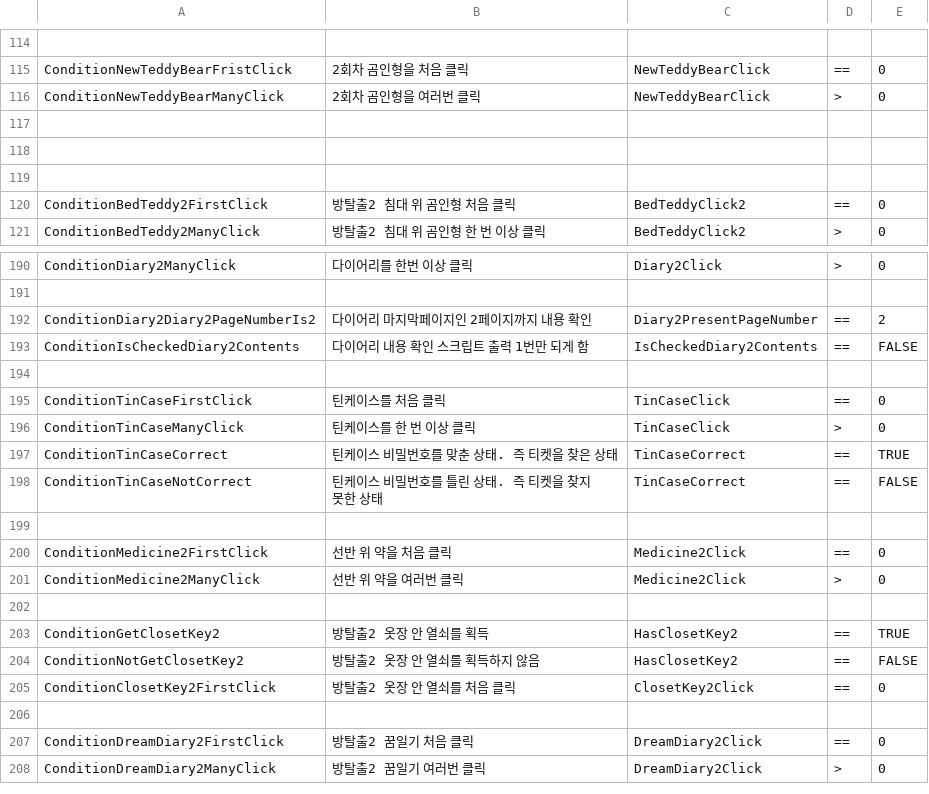
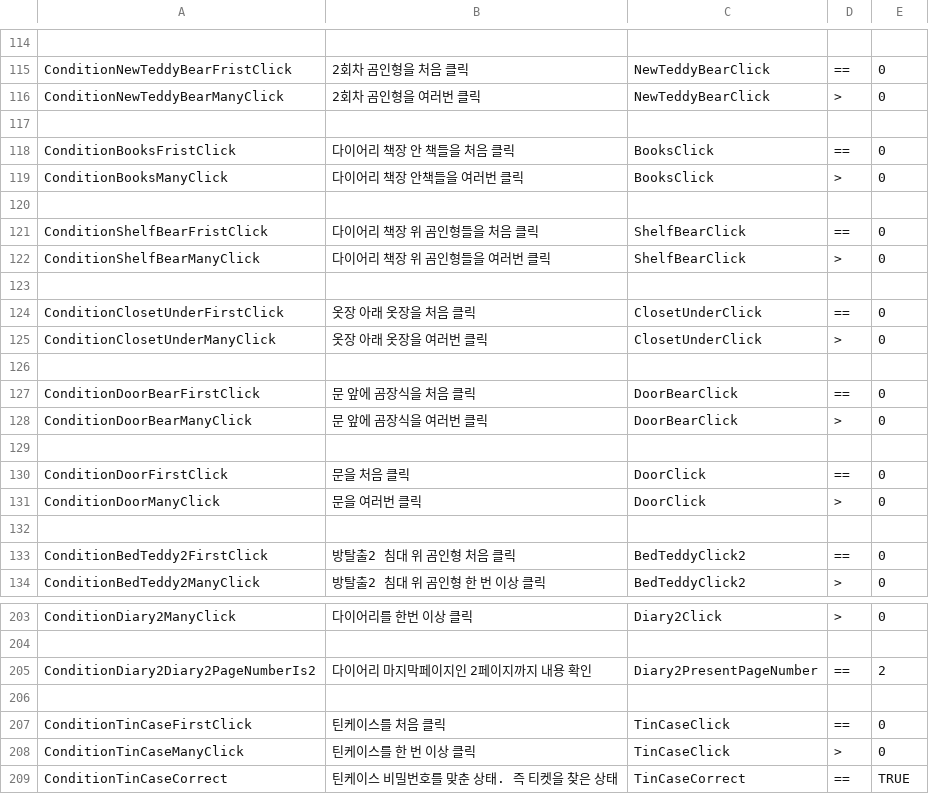
Before and after one commit to ollan365/Fate, a CSV file: Assets/Resources/Datas/conditions.csv, drawn as a sheet; only a part is shown, gaps mark what is left out; the shorter side is filled out with more unchanged rows.

```diff
--- a/Assets/Resources/Datas/conditions.csv
+++ b/Assets/Resources/Datas/conditions.csv
@@ -117,3 +117,16 @@ ConditionNewTeddyBearManyClick,2회차 곰인형을 여러번 클릭,NewTeddyBea
 ,,,,
+ConditionBooksFristClick,다이어리 책장 안 책들을 처음 클릭,BooksClick,==,0
+ConditionBooksManyClick,다이어리 책장 안책들을 여러번 클릭,BooksClick,>,0
 ,,,,
+ConditionShelfBearFristClick,다이어리 책장 위 곰인형들을 처음 클릭,ShelfBearClick,==,0
+ConditionShelfBearManyClick,다이어리 책장 위 곰인형들을 여러번 클릭,ShelfBearClick,>,0
+,,,,
+ConditionClosetUnderFirstClick,옷장 아래 옷장을 처음 클릭,ClosetUnderClick,==,0
+ConditionClosetUnderManyClick,옷장 아래 옷장을 여러번 클릭,ClosetUnderClick,>,0
+,,,,
+ConditionDoorBearFirstClick,문 앞에 곰장식을 처음 클릭,DoorBearClick,==,0
+ConditionDoorBearManyClick,문 앞에 곰장식을 여러번 클릭,DoorBearClick,>,0
+,,,,
+ConditionDoorFirstClick,문을 처음 클릭,DoorClick,==,0
+ConditionDoorManyClick,문을 여러번 클릭,DoorClick,>,0
 ,,,,
@@ -192,3 +205,2 @@ ConditionDiary2ManyClick,다이어리를 한번 이상 클릭,Diary2Click,>,0
 ConditionDiary2Diary2PageNumberIs2,다이어리 마지막페이지인 2페이지까지 내용 확인,Diary2PresentPageNumber,==,2
-ConditionIsCheckedDiary2Contents,다이어리 내용 확인 스크립트 출력 1번만 되게 함,IsCheckedDiary2Contents,==,FALSE
 ,,,,
```
Also changed, not shown: Assets/Resources/Datas/dialogues.csv, Assets/Resources/Datas/events.csv, 28 other files.
